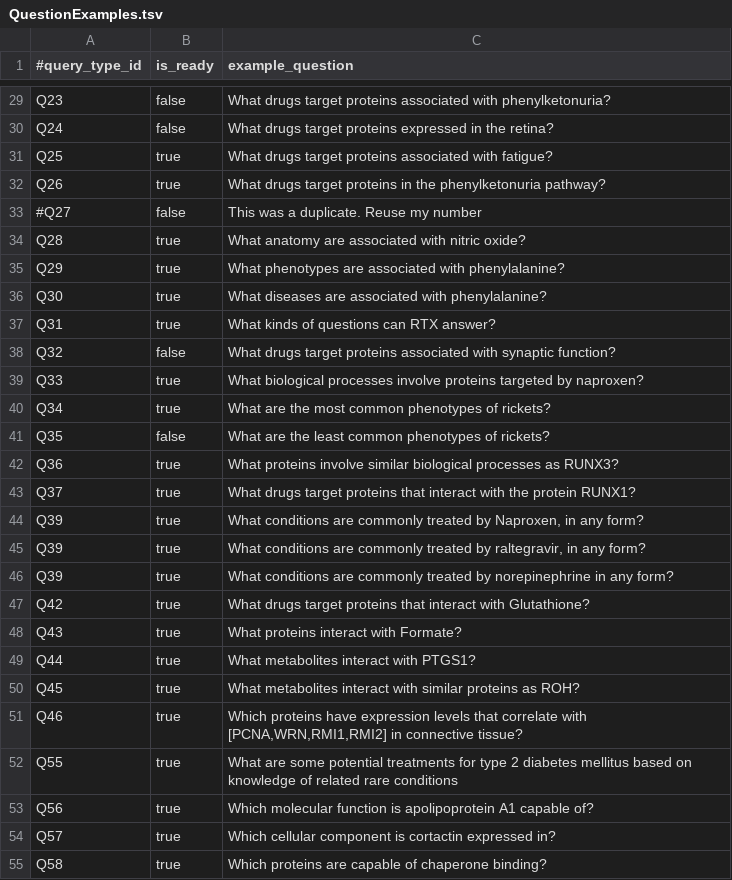
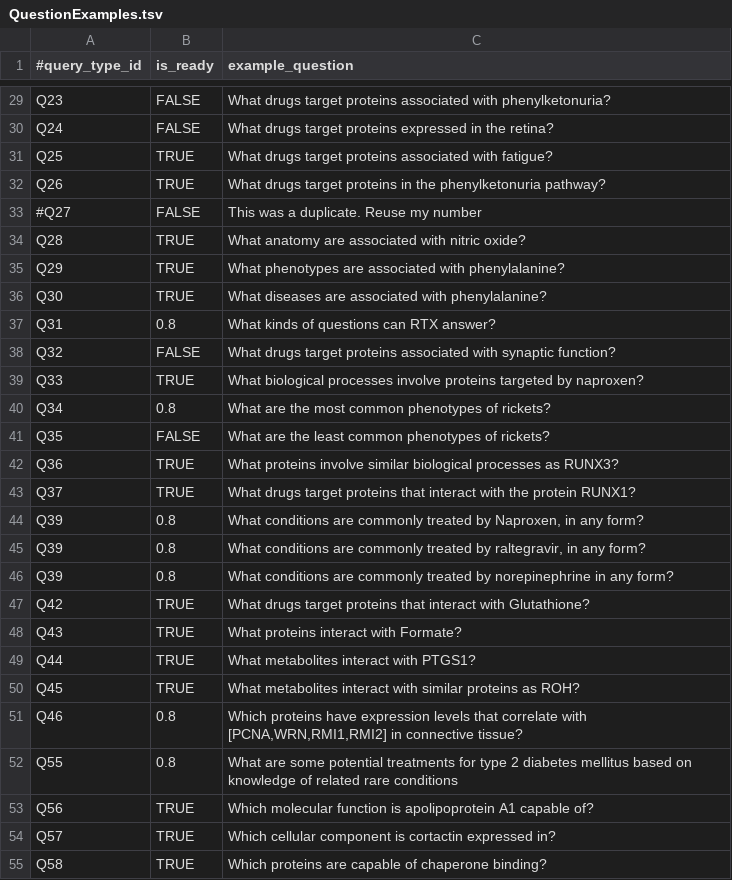
Before and after one commit to RTXteam/RTX, a TSV file: code/reasoningtool/QuestionAnswering/QuestionExamples.tsv, drawn as a sheet; only a part is shown, gaps mark what is left out; the diff covers the shown part only; the diff names each change by its address in the sheet, - before the commit and + after, or states it on an @@ line.

```diff
--- a/code/reasoningtool/QuestionAnswering/QuestionExamples.tsv
+++ b/code/reasoningtool/QuestionAnswering/QuestionExamples.tsv
-B29:B30 (is_ready): false
+B29:B30 (is_ready): FALSE
-B31:B32 (is_ready): true
+B31:B32 (is_ready): TRUE
-B33 (is_ready): false
+B33 (is_ready): FALSE
-B34:B36 (is_ready): true
+B34:B36 (is_ready): TRUE
-B37 (is_ready): true
+B37 (is_ready): 0.8
-B38 (is_ready): false
+B38 (is_ready): FALSE
-B39 (is_ready): true
+B39 (is_ready): TRUE
-B40 (is_ready): true
+B40 (is_ready): 0.8
-B41 (is_ready): false
+B41 (is_ready): FALSE
-B42:B43 (is_ready): true
+B42:B43 (is_ready): TRUE
-B44:B46 (is_ready): true
+B44:B46 (is_ready): 0.8
-B47:B50 (is_ready): true
+B47:B50 (is_ready): TRUE
-B51:B52 (is_ready): true
+B51:B52 (is_ready): 0.8
-B53:B55 (is_ready): true
+B53:B55 (is_ready): TRUE
```
Also changed, not shown: 30 edited cells elsewhere in this file, code/reasoningtool/QuestionAnswering/Questions.tsv.
